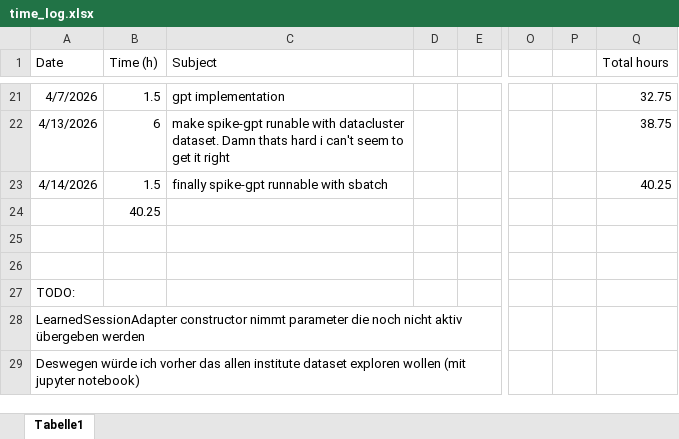
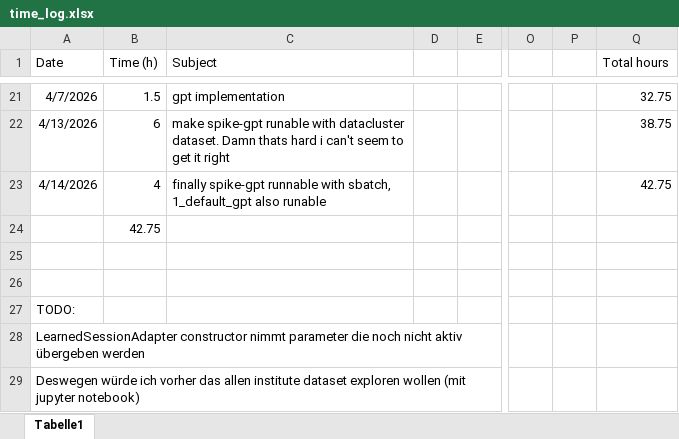
Before and after one commit to JonasHimmetsbergerStudent/BA, an Excel workbook: documents/time_log.xlsx, sheet Tabelle1, drawn as a sheet; only a part is shown, gaps mark what is left out; values as stored, in another font and other column widths than the file's, no borders; the diff names each change by its address in the sheet, - before the commit and + after, or states it on an @@ line.

Commit message:
time updated

```diff
--- a/documents/time_log.xlsx (sheet Tabelle1)
+++ b/documents/time_log.xlsx (sheet Tabelle1)
-B23 (Time (h)): 1.5
+B23 (Time (h)): 4
-C23 (Subject): …runnable with sbatch
+C23 (Subject): …runnable with sbatch, 1_default_gpt also runable
-Q23 (Total hours): 40.25
+Q23 (Total hours): 42.75
-B24 (Time (h)): 40.25
+B24 (Time (h)): 42.75
```
